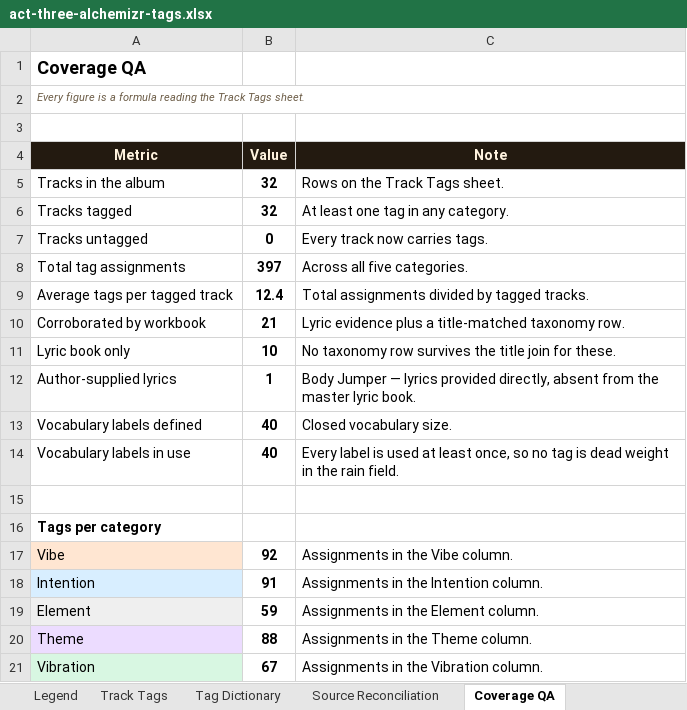
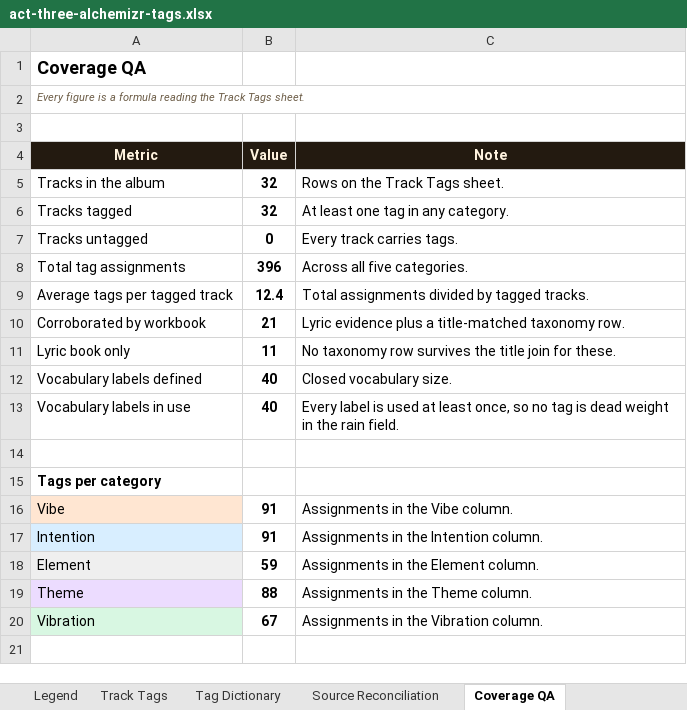
Before and after one commit to matrixmediamoguls-projects/FINALCKP, an Excel workbook: docs/act-three-alchemizr-tags.xlsx, sheet Coverage QA, drawn as a sheet; values as stored, in another font and other column widths than the file's, no borders; removed rows and columns are numbered as before the commit, all else as after; the diff names each change by its address in the sheet, - before the commit and + after, or states it on an @@ line.

```diff
--- a/docs/act-three-alchemizr-tags.xlsx (sheet Coverage QA)
+++ b/docs/act-three-alchemizr-tags.xlsx (sheet Coverage QA)
-C7 (Note): Every track now carries tags.
+C7 (Note): Every track carries tags.
-B8 (Value): 397
+B8 (Value): 396
-B11 (Value): 10
+B11 (Value): 11
-row 12: Author-supplied lyrics | 1 | Body Jumper — lyrics provided directly, absent from the master lyric book.
-B16 (Value): 92
+B16 (Value): 91
```
Also changed, not shown: sheet Legend, sheet Track Tags, sheet Tag Dictionary, 1 other file.
